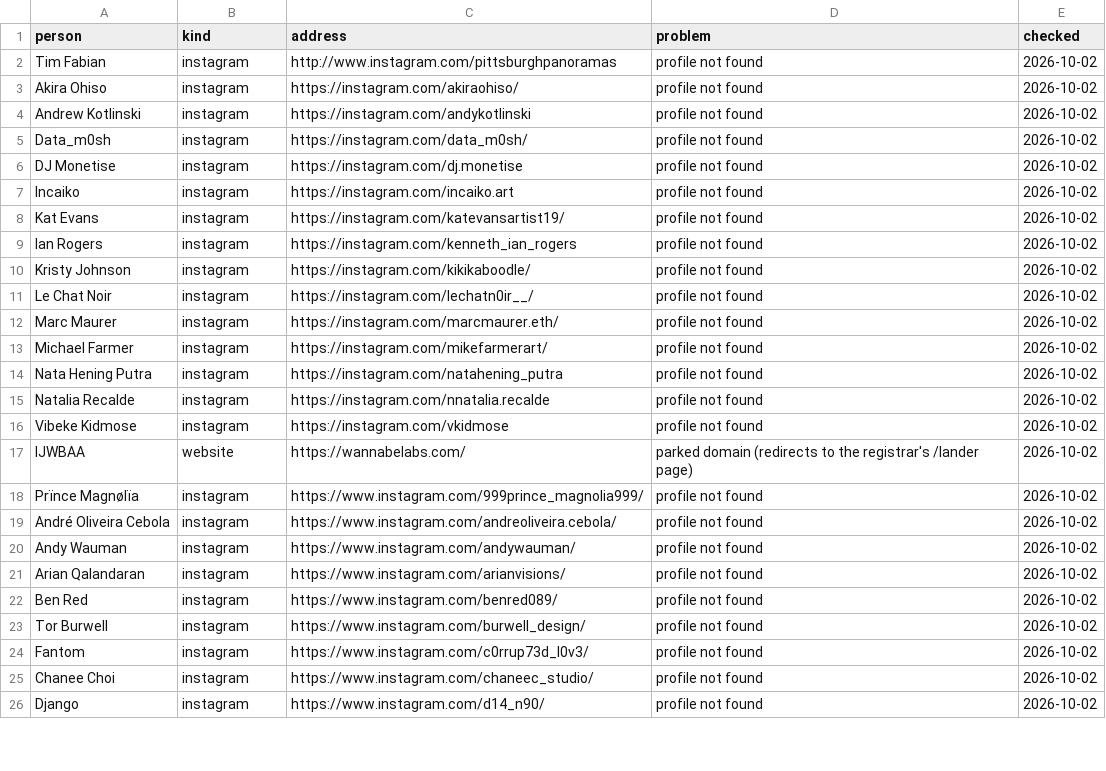
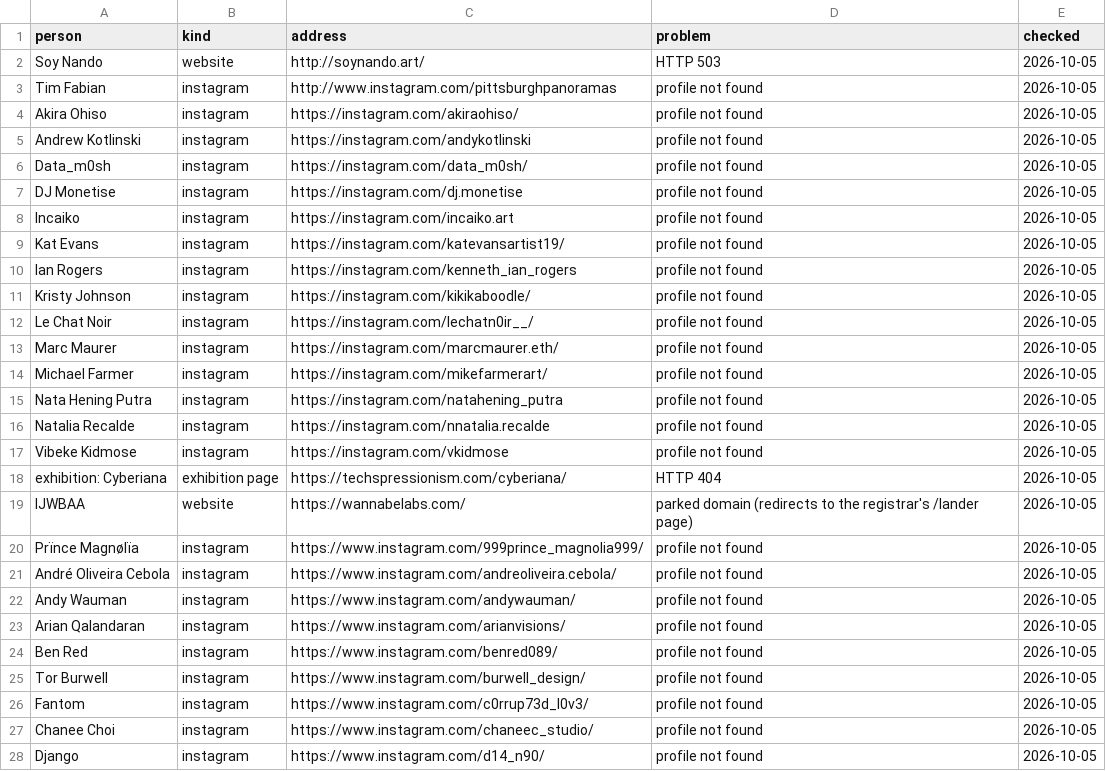
Before and after one commit to techspressionism/techspressionism-archive, a CSV file: review/broken-links.csv, drawn as a sheet; only a part is shown; the diff covers the shown part only.

```diff
--- a/review/broken-links.csv
+++ b/review/broken-links.csv
@@ -1,26 +1,28 @@
 person,kind,address,problem,checked
-Tim Fabian,instagram,http://www.instagram.com/pittsburghpanoramas,profile not found,2026-10-02
-Akira Ohiso,instagram,https://instagram.com/akiraohiso/,profile not found,2026-10-02
-Andrew Kotlinski,instagram,https://instagram.com/andykotlinski,profile not found,2026-10-02
-Data_m0sh,instagram,https://instagram.com/data_m0sh/,profile not found,2026-10-02
-DJ Monetise,instagram,https://instagram.com/dj.monetise,profile not found,2026-10-02
-Incaiko,instagram,https://instagram.com/incaiko.art,profile not found,2026-10-02
-Kat Evans,instagram,https://instagram.com/katevansartist19/,profile not found,2026-10-02
-Ian Rogers,instagram,https://instagram.com/kenneth_ian_rogers,profile not found,2026-10-02
-Kristy Johnson,instagram,https://instagram.com/kikikaboodle/,profile not found,2026-10-02
-Le Chat Noir,instagram,https://instagram.com/lechatn0ir__/,profile not found,2026-10-02
-Marc Maurer,instagram,https://instagram.com/marcmaurer.eth/,profile not found,2026-10-02
-Michael Farmer,instagram,https://instagram.com/mikefarmerart/,profile not found,2026-10-02
-Nata Hening Putra,instagram,https://instagram.com/natahening_putra,profile not found,2026-10-02
-Natalia Recalde,instagram,https://instagram.com/nnatalia.recalde,profile not found,2026-10-02
-Vibeke Kidmose,instagram,https://instagram.com/vkidmose,profile not found,2026-10-02
-IJWBAA,website,https://wannabelabs.com/,parked domain (redirects to the registrar's /lander page),2026-10-02
-Prïnce Magnølïa,instagram,https://www.instagram.com/999prince_magnolia999/,profile not found,2026-10-02
-André Oliveira Cebola,instagram,https://www.instagram.com/andreoliveira.cebola/,profile not found,2026-10-02
-Andy Wauman,instagram,https://www.instagram.com/andywauman/,profile not found,2026-10-02
-Arian Qalandaran,instagram,https://www.instagram.com/arianvisions/,profile not found,2026-10-02
-Ben Red,instagram,https://www.instagram.com/benred089/,profile not found,2026-10-02
-Tor Burwell,instagram,https://www.instagram.com/burwell_design/,profile not found,2026-10-02
-Fantom,instagram,https://www.instagram.com/c0rrup73d_l0v3/,profile not found,2026-10-02
-Chanee Choi,instagram,https://www.instagram.com/chaneec_studio/,profile not found,2026-10-02
-Django,instagram,https://www.instagram.com/d14_n90/,profile not found,2026-10-02
+Soy Nando,website,http://soynando.art/,HTTP 503,2026-10-05
+Tim Fabian,instagram,http://www.instagram.com/pittsburghpanoramas,profile not found,2026-10-05
+Akira Ohiso,instagram,https://instagram.com/akiraohiso/,profile not found,2026-10-05
+Andrew Kotlinski,instagram,https://instagram.com/andykotlinski,profile not found,2026-10-05
+Data_m0sh,instagram,https://instagram.com/data_m0sh/,profile not found,2026-10-05
+DJ Monetise,instagram,https://instagram.com/dj.monetise,profile not found,2026-10-05
+Incaiko,instagram,https://instagram.com/incaiko.art,profile not found,2026-10-05
+Kat Evans,instagram,https://instagram.com/katevansartist19/,profile not found,2026-10-05
+Ian Rogers,instagram,https://instagram.com/kenneth_ian_rogers,profile not found,2026-10-05
+Kristy Johnson,instagram,https://instagram.com/kikikaboodle/,profile not found,2026-10-05
+Le Chat Noir,instagram,https://instagram.com/lechatn0ir__/,profile not found,2026-10-05
+Marc Maurer,instagram,https://instagram.com/marcmaurer.eth/,profile not found,2026-10-05
+Michael Farmer,instagram,https://instagram.com/mikefarmerart/,profile not found,2026-10-05
+Nata Hening Putra,instagram,https://instagram.com/natahening_putra,profile not found,2026-10-05
+Natalia Recalde,instagram,https://instagram.com/nnatalia.recalde,profile not found,2026-10-05
+Vibeke Kidmose,instagram,https://instagram.com/vkidmose,profile not found,2026-10-05
+exhibition: Cyberiana,exhibition page,https://techspressionism.com/cyberiana/,HTTP 404,2026-10-05
+IJWBAA,website,https://wannabelabs.com/,parked domain (redirects to the registrar's /lander page),2026-10-05
+Prïnce Magnølïa,instagram,https://www.instagram.com/999prince_magnolia999/,profile not found,2026-10-05
+André Oliveira Cebola,instagram,https://www.instagram.com/andreoliveira.cebola/,profile not found,2026-10-05
+Andy Wauman,instagram,https://www.instagram.com/andywauman/,profile not found,2026-10-05
+Arian Qalandaran,instagram,https://www.instagram.com/arianvisions/,profile not found,2026-10-05
+Ben Red,instagram,https://www.instagram.com/benred089/,profile not found,2026-10-05
+Tor Burwell,instagram,https://www.instagram.com/burwell_design/,profile not found,2026-10-05
+Fantom,instagram,https://www.instagram.com/c0rrup73d_l0v3/,profile not found,2026-10-05
+Chanee Choi,instagram,https://www.instagram.com/chaneec_studio/,profile not found,2026-10-05
+Django,instagram,https://www.instagram.com/d14_n90/,profile not found,2026-10-05
```
Also changed, not shown: 22 edited cells elsewhere in this file, 3 other files.
